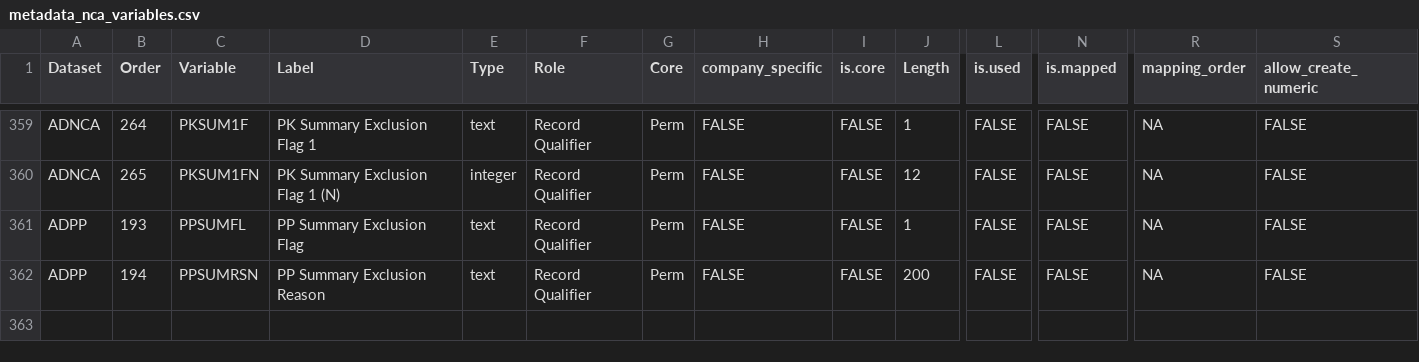
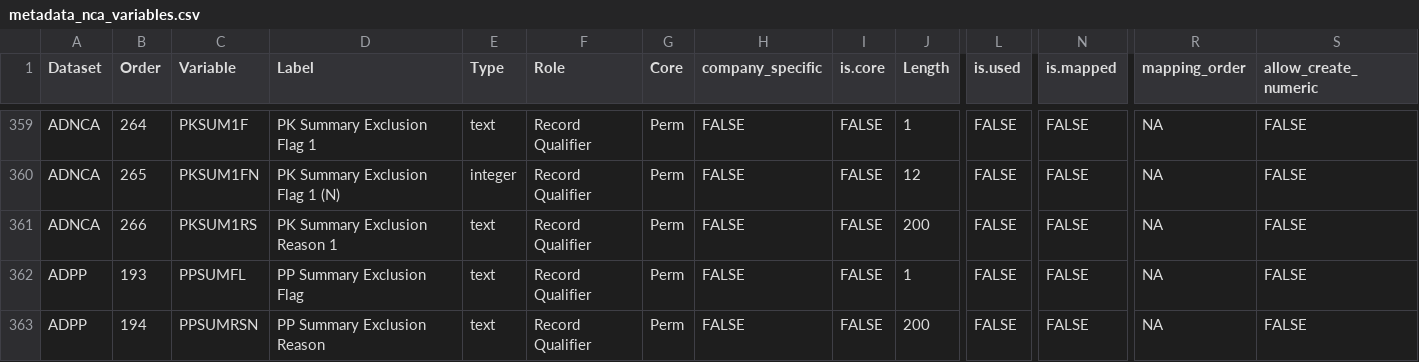
Before and after one commit to pharmaverse/aNCA, a CSV file: data-raw/metadata_nca_variables.csv, drawn as a sheet; only a part is shown, gaps mark what is left out; rows hold the shown columns only; the diff names each change by its address in the sheet, - before the commit and + after, or states it on an @@ line.

Commit message:
feat: add PKSUM1RS column to ADNCA for general exclusion reasons
Store the exclusion reason in PKSUM1RS when PKSUM1F = 'Y'. Reasons are
populated from general exclusions (add_exclusion_reasons) and half-life
point exclusions (is.excluded.hl). Multiple reasons are semicolon-
separated.

Closes #1277

Co-authored-by: Ona <no-reply@ona.com>

```diff
--- a/data-raw/metadata_nca_variables.csv
+++ b/data-raw/metadata_nca_variables.csv
+row 361: ADNCA | 266 | PKSUM1RS | PK Summary Exclusion Reason 1 | text | Record Qualifier | Perm | FALSE | FALSE | 200 | FALSE | FALSE | NA | FALSE
```
Also changed, not shown: 8 other files.
